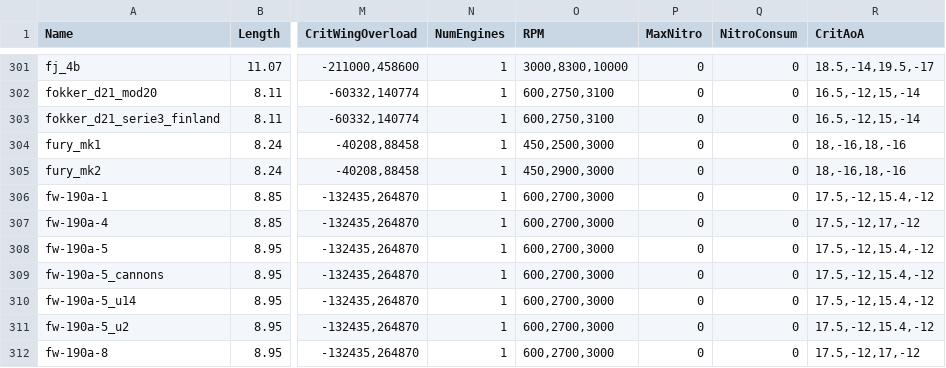
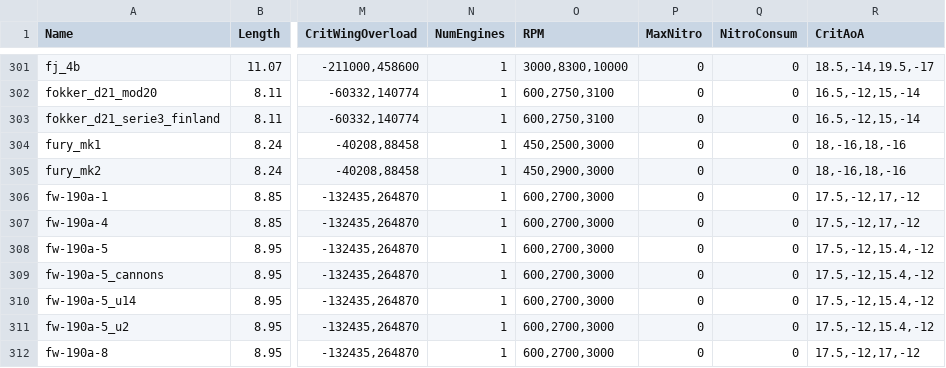
Before and after one commit to MeSoftHorny/WTRTI-Data, a CSV file: FM/fm_data_db.csv, drawn as a sheet; only a part is shown, gaps mark what is left out; the diff names each change by its address in the sheet, - before the commit and + after, or states it on an @@ line.

```diff
--- a/FM/fm_data_db.csv
+++ b/FM/fm_data_db.csv
-R306 (CritAoA): 17.5,-12,15.4,-12
+R306 (CritAoA): 17.5,-12,17,-12
```
Also changed, not shown: 1 other file.
